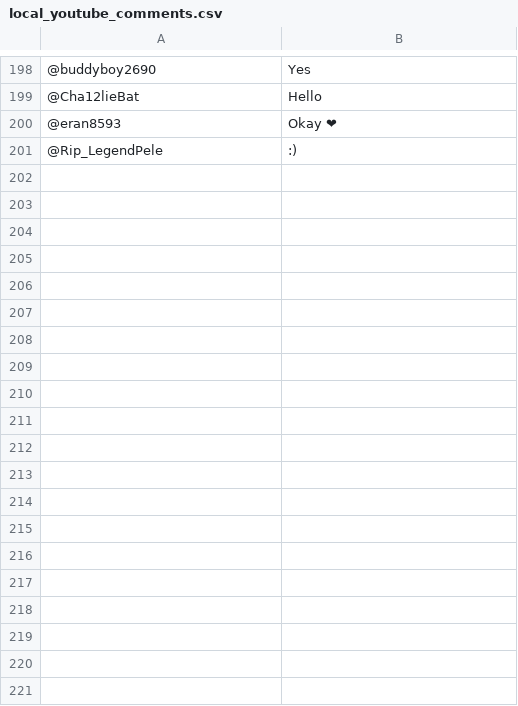
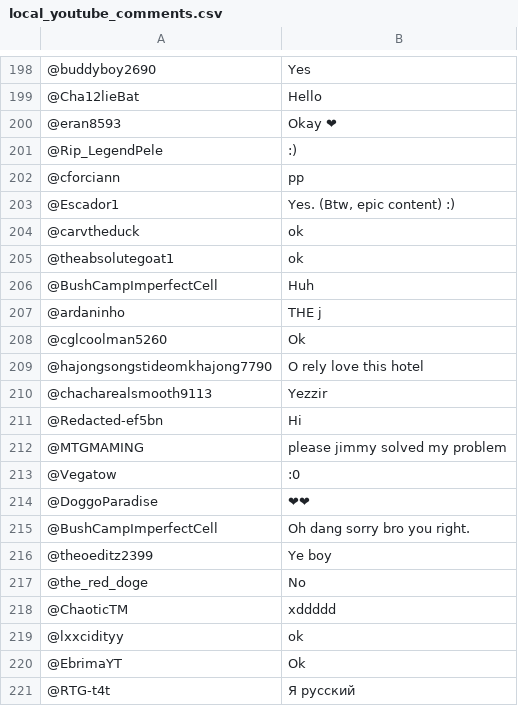
Before and after one commit to IceEz555/RAG-project, a CSV file: Customer Segmentation/local_youtube_comments.csv, drawn as a sheet; only a part is shown, gaps mark what is left out; the diff covers the shown part only; the diff names each change by its address in the sheet, - before the commit and + after, or states it on an @@ line.

```diff
--- a/Customer Segmentation/local_youtube_comments.csv
+++ b/Customer Segmentation/local_youtube_comments.csv
+row 202: @cforciann | pp
+row 203: @Escador1 | Yes. (Btw, epic content) :)
+row 204: @carvtheduck | ok
+row 205: @theabsolutegoat1 | ok
+row 206: @BushCampImperfectCell | Huh
+row 207: @ardaninho | THE j
+row 208: @cglcoolman5260 | Ok
+row 209: @hajongsongstideomkhajong7790 | O rely love this hotel
+row 210: @chacharealsmooth9113 | Yezzir
+row 211: @Redacted-ef5bn | Hi
+row 212: @MTGMAMING | please jimmy solved my problem
+row 213: @Vegatow | :0
+row 214: @DoggoParadise | ❤❤
+row 215: @BushCampImperfectCell | Oh dang sorry bro you right.
+row 216: @theoeditz2399 | Ye boy
+row 217: @the_red_doge | No
+row 218: @ChaoticTM | xddddd
+row 219: @lxxcidityy | ok
+row 220: @EbrimaYT | Ok
+row 221: @RTG-t4t | Я русский
```
Also changed, not shown: 80 added rows elsewhere in this file, 3 other files.
